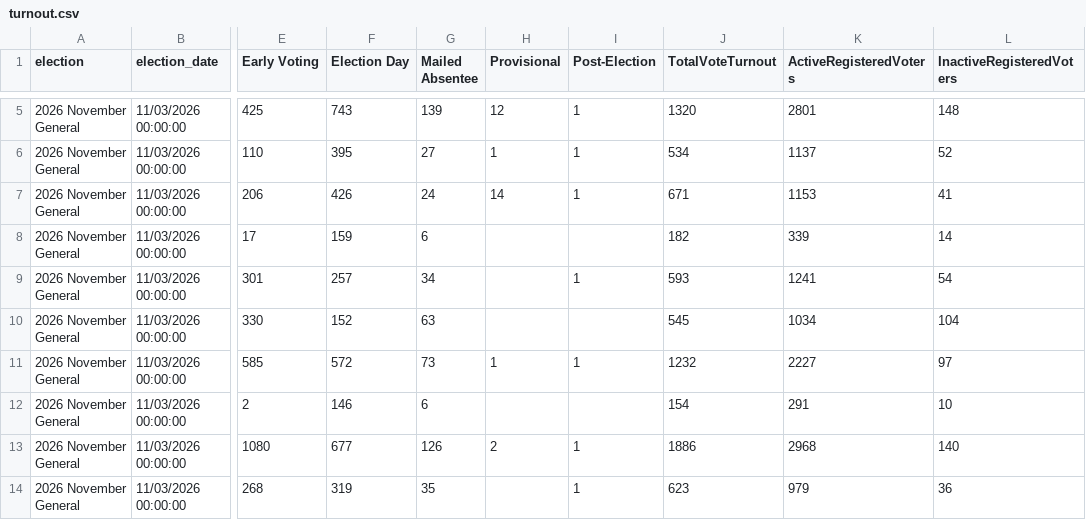
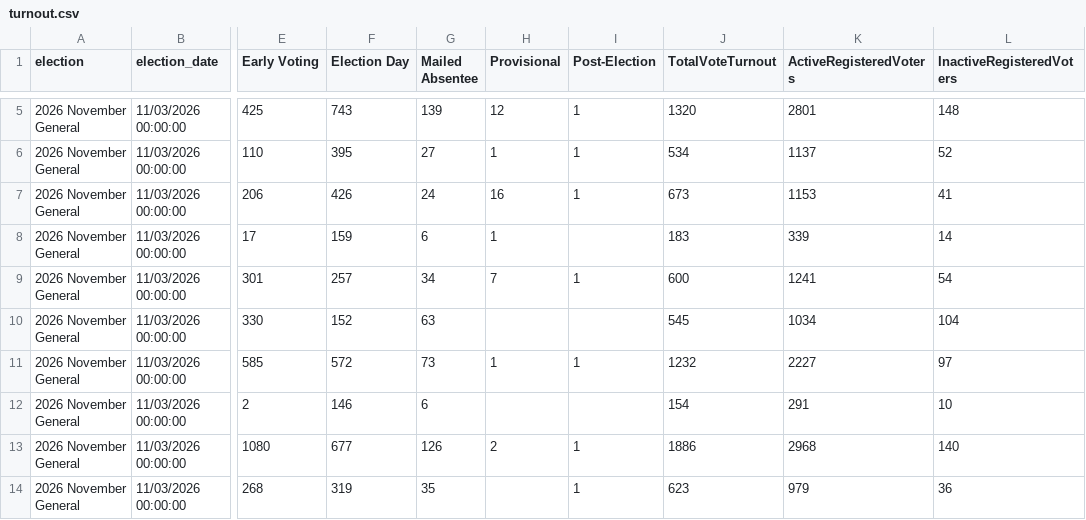
Before and after one commit to rkudeshi/VoteFlow, a CSV file: sources/state-results/2026-November-General/turnout.csv, drawn as a sheet; only a part is shown, gaps mark what is left out; the diff names each change by its address in the sheet, - before the commit and + after, or states it on an @@ line.

```diff
--- a/sources/state-results/2026-November-General/turnout.csv
+++ b/sources/state-results/2026-November-General/turnout.csv
-H7 (Provisional): 14
+H7 (Provisional): 16
-J7 (TotalVoteTurnout): 671
+J7 (TotalVoteTurnout): 673
-H8 (Provisional): (empty)
+H8 (Provisional): 1
-J8 (TotalVoteTurnout): 182
+J8 (TotalVoteTurnout): 183
-H9 (Provisional): (empty)
+H9 (Provisional): 7
-J9 (TotalVoteTurnout): 593
+J9 (TotalVoteTurnout): 600
```
Also changed, not shown: 4 other files.
